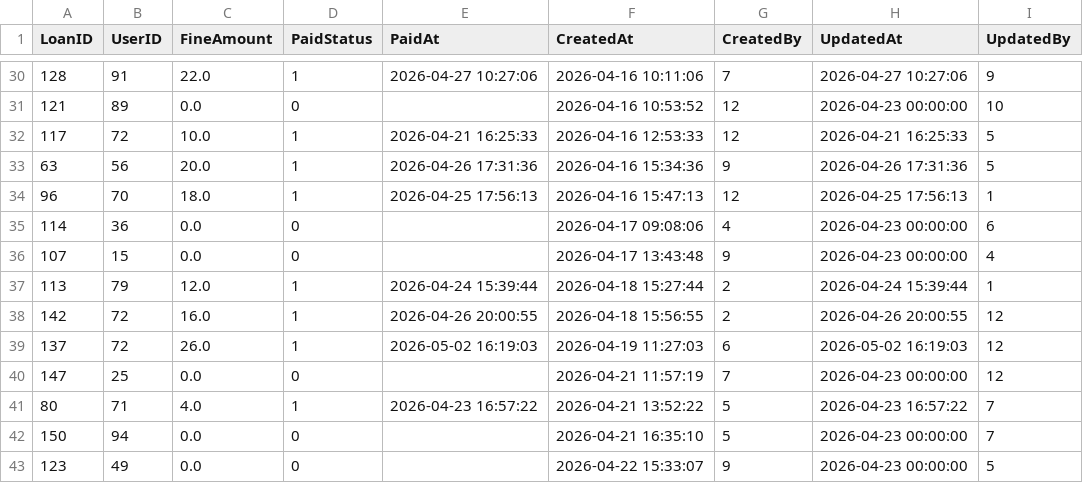
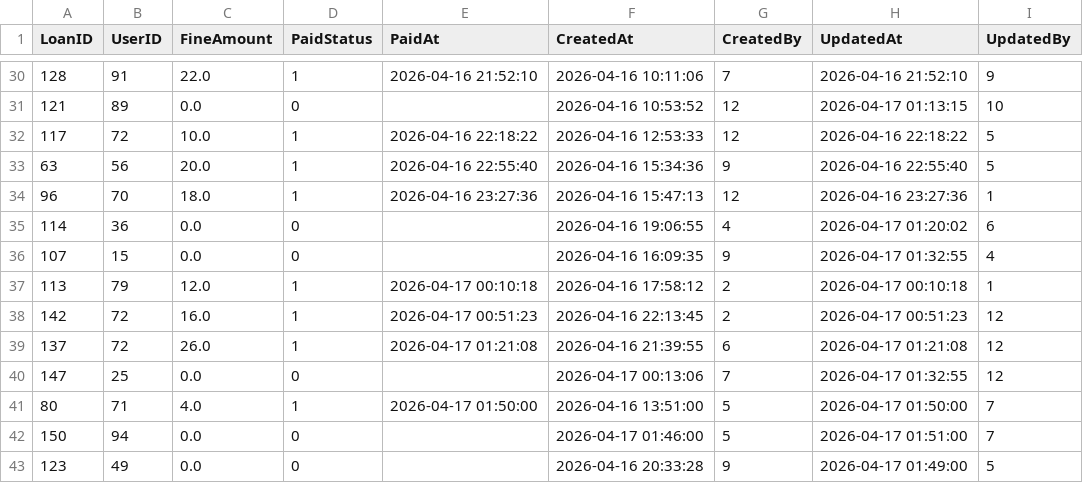
Before and after one commit to cabb007/Library_Database, a CSV file: server/SQLserver/data/fines.csv, drawn as a sheet; only a part is shown, gaps mark what is left out; the diff covers the shown part only.

```diff
--- a/server/SQLserver/data/fines.csv
+++ b/server/SQLserver/data/fines.csv
@@ -30,14 +30,14 @@ LoanID,UserID,FineAmount,PaidStatus,PaidAt,CreatedAt,CreatedBy,UpdatedAt,Updated
-128,91,22.0,1,2026-04-27 10:27:06,2026-04-16 10:11:06,7,2026-04-27 10:27:06,9
-121,89,0.0,0,,2026-04-16 10:53:52,12,2026-04-23 00:00:00,10
-117,72,10.0,1,2026-04-21 16:25:33,2026-04-16 12:53:33,12,2026-04-21 16:25:33,5
-63,56,20.0,1,2026-04-26 17:31:36,2026-04-16 15:34:36,9,2026-04-26 17:31:36,5
-96,70,18.0,1,2026-04-25 17:56:13,2026-04-16 15:47:13,12,2026-04-25 17:56:13,1
-114,36,0.0,0,,2026-04-17 09:08:06,4,2026-04-23 00:00:00,6
-107,15,0.0,0,,2026-04-17 13:43:48,9,2026-04-23 00:00:00,4
-113,79,12.0,1,2026-04-24 15:39:44,2026-04-18 15:27:44,2,2026-04-24 15:39:44,1
-142,72,16.0,1,2026-04-26 20:00:55,2026-04-18 15:56:55,2,2026-04-26 20:00:55,12
-137,72,26.0,1,2026-05-02 16:19:03,2026-04-19 11:27:03,6,2026-05-02 16:19:03,12
-147,25,0.0,0,,2026-04-21 11:57:19,7,2026-04-23 00:00:00,12
-80,71,4.0,1,2026-04-23 16:57:22,2026-04-21 13:52:22,5,2026-04-23 16:57:22,7
-150,94,0.0,0,,2026-04-21 16:35:10,5,2026-04-23 00:00:00,7
-123,49,0.0,0,,2026-04-22 15:33:07,9,2026-04-23 00:00:00,5
+128,91,22.0,1,2026-04-16 21:52:10,2026-04-16 10:11:06,7,2026-04-16 21:52:10,9
+121,89,0.0,0,,2026-04-16 10:53:52,12,2026-04-17 01:13:15,10
+117,72,10.0,1,2026-04-16 22:18:22,2026-04-16 12:53:33,12,2026-04-16 22:18:22,5
+63,56,20.0,1,2026-04-16 22:55:40,2026-04-16 15:34:36,9,2026-04-16 22:55:40,5
+96,70,18.0,1,2026-04-16 23:27:36,2026-04-16 15:47:13,12,2026-04-16 23:27:36,1
+114,36,0.0,0,,2026-04-16 19:06:55,4,2026-04-17 01:20:02,6
+107,15,0.0,0,,2026-04-16 16:09:35,9,2026-04-17 01:32:55,4
+113,79,12.0,1,2026-04-17 00:10:18,2026-04-16 17:58:12,2,2026-04-17 00:10:18,1
+142,72,16.0,1,2026-04-17 00:51:23,2026-04-16 22:13:45,2,2026-04-17 00:51:23,12
+137,72,26.0,1,2026-04-17 01:21:08,2026-04-16 21:39:55,6,2026-04-17 01:21:08,12
+147,25,0.0,0,,2026-04-17 00:13:06,7,2026-04-17 01:32:55,12
+80,71,4.0,1,2026-04-17 01:50:00,2026-04-16 13:51:00,5,2026-04-17 01:50:00,7
+150,94,0.0,0,,2026-04-17 01:46:00,5,2026-04-17 01:51:00,7
+123,49,0.0,0,,2026-04-16 20:33:28,9,2026-04-17 01:49:00,5
```
Also changed, not shown: 26 edited cells elsewhere in this file, server/SQLserver/data/loans.csv, 5 other files.
